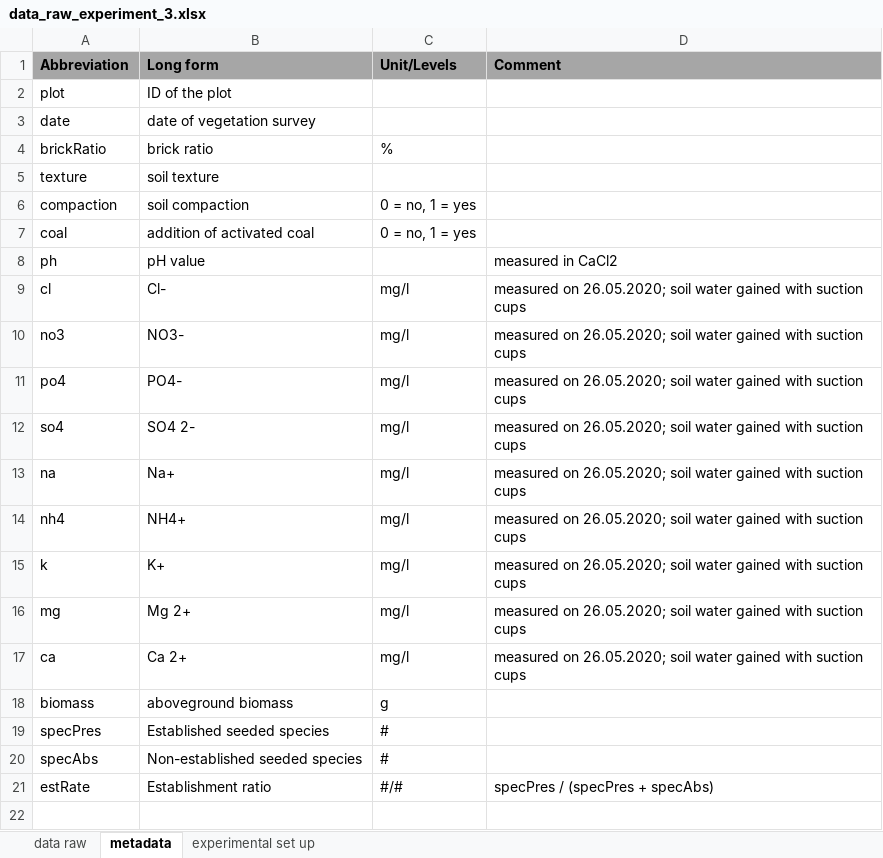
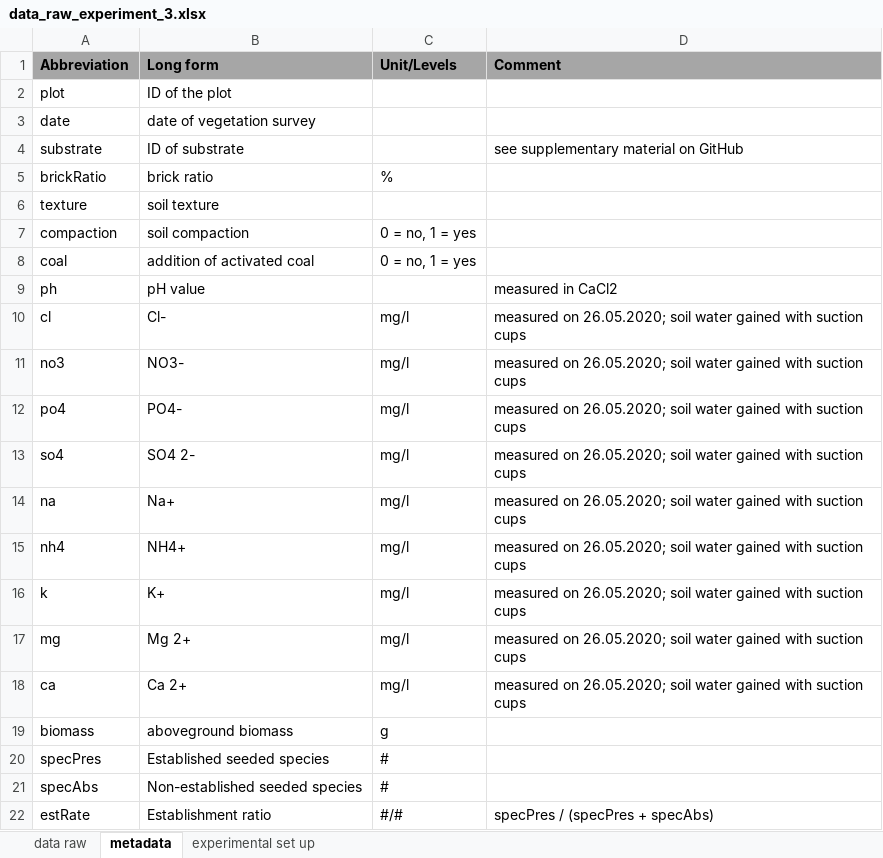
Before and after one commit to markus1bauer/2022_waste_bricks_seedmixtures, an Excel workbook: data/raw/data_raw_experiment_3.xlsx, sheet metadata, drawn as a sheet; values as stored, in another font and other column widths than the file's, no borders; the diff names each change by its address in the sheet, - before the commit and + after, or states it on an @@ line.

```diff
--- a/data/raw/data_raw_experiment_3.xlsx (sheet metadata)
+++ b/data/raw/data_raw_experiment_3.xlsx (sheet metadata)
+row 4: substrate | ID of substrate |  | see supplementary material on GitHub
```
Also changed, not shown: sheet data raw, data/raw/data_raw_experiment_1_2.xlsx, 27 other files.
